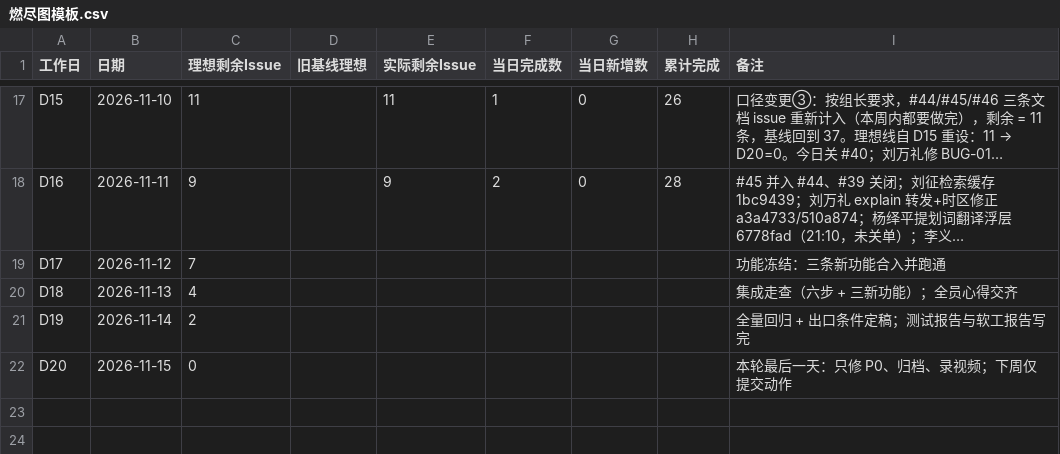
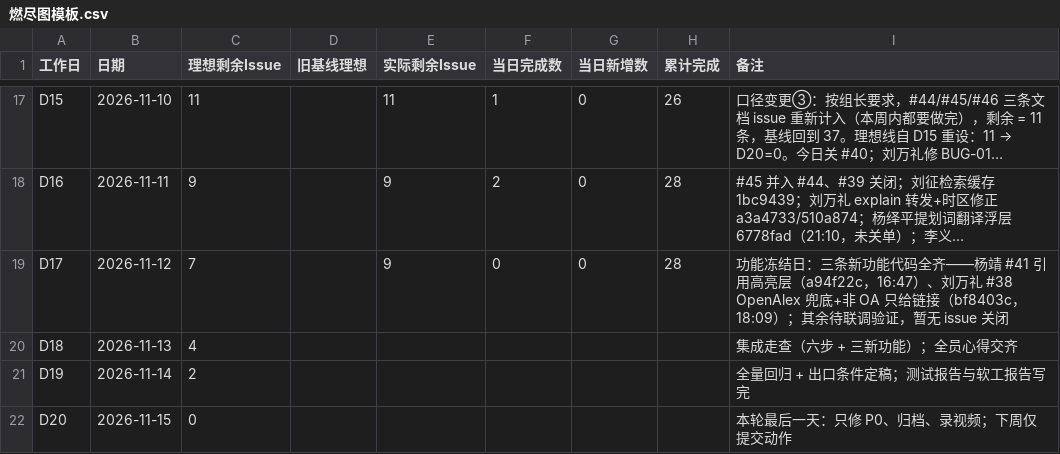
Before and after one commit to lin612320/TeamProject-PaperReadingHelper, a CSV file: docs/燃尽图/燃尽图模板.csv, drawn as a sheet; only a part is shown, gaps mark what is left out; long unchanged cells end in …; the diff names each change by its address in the sheet, - before the commit and + after, or states it on an @@ line.

Commit message:
docs: D17 燃尽数据（剩余 9 / 理想 7）——三条新功能代码全齐 (#3 #38 #41)

```diff
--- a/docs/燃尽图/燃尽图模板.csv
+++ b/docs/燃尽图/燃尽图模板.csv
-E19 (实际剩余Issue): (empty)
+E19 (实际剩余Issue): 9
-F19 (当日完成数): (empty)
+F19 (当日完成数): 0
-G19 (当日新增数): (empty)
+G19 (当日新增数): 0
-H19 (累计完成): (empty)
+H19 (累计完成): 28
-I19 (备注): 功能冻结：三条新功能合入并跑通
+I19 (备注): 功能冻结日：三条新功能代码全齐——杨靖 #41 引用高亮层（a94f22c，16:47）、刘万礼 #38 OpenAlex 兜底+非 OA 只给链接（bf8403c，18:09）；其余待联调验证，暂无 issue 关闭
```
Also changed, not shown: 2 other files.
